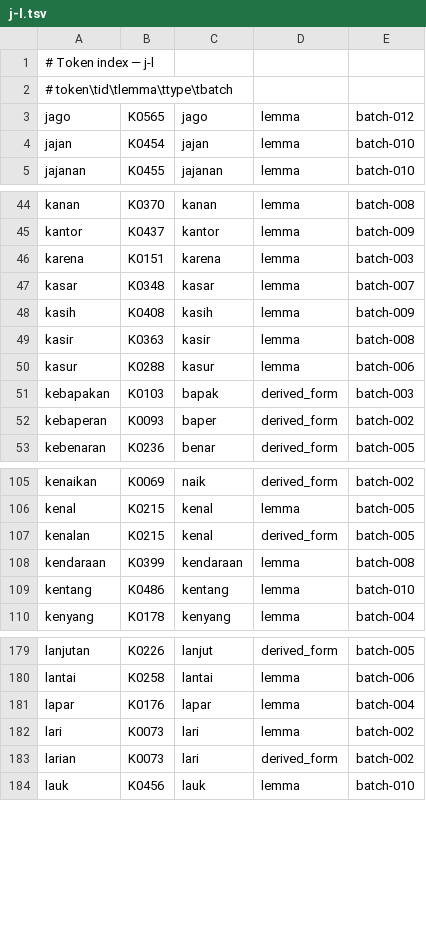
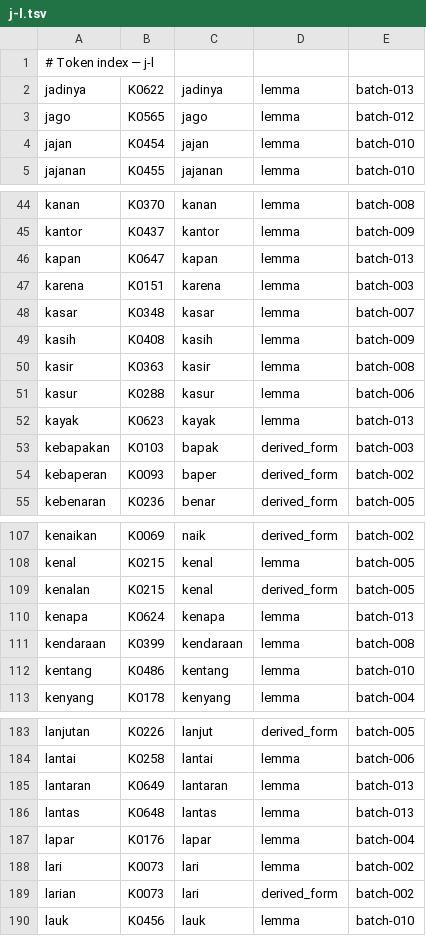
Before and after one commit to semoliginon-ops/Lexara-Chatbot, a TSV file: data/kamus/index/j-l.tsv, drawn as a sheet; only a part is shown, gaps mark what is left out; removed rows and columns are numbered as before the commit, all else as after; the diff covers the shown part only; the diff names each change by its address in the sheet, - before the commit and + after, or states it on an @@ line.

Commit message:
Update dictionary token index for batch 013

```diff
--- a/data/kamus/index/j-l.tsv
+++ b/data/kamus/index/j-l.tsv
-row 2: # token\tid\tlemma\ttype\tbatch
+row 2: jadinya | K0622 | jadinya | lemma | batch-013
+row 46: kapan | K0647 | kapan | lemma | batch-013
+row 52: kayak | K0623 | kayak | lemma | batch-013
+row 110: kenapa | K0624 | kenapa | lemma | batch-013
+row 185: lantaran | K0649 | lantaran | lemma | batch-013
+row 186: lantas | K0648 | lantas | lemma | batch-013
```
Also changed, not shown: 1 added row elsewhere in this file.
